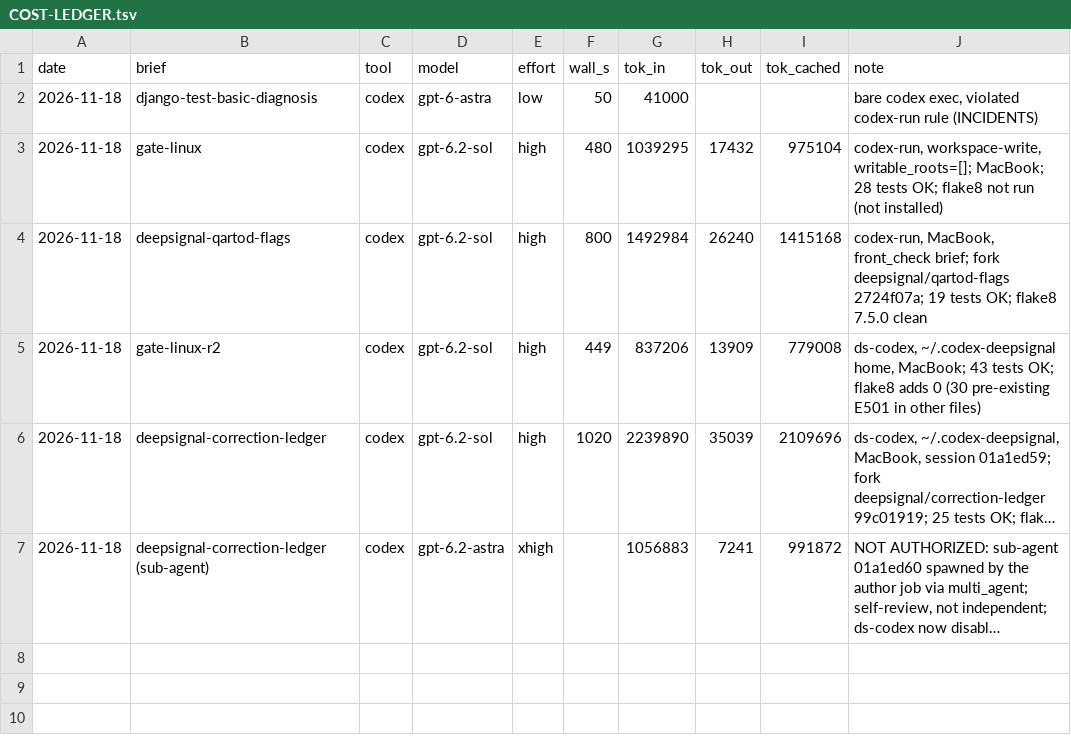
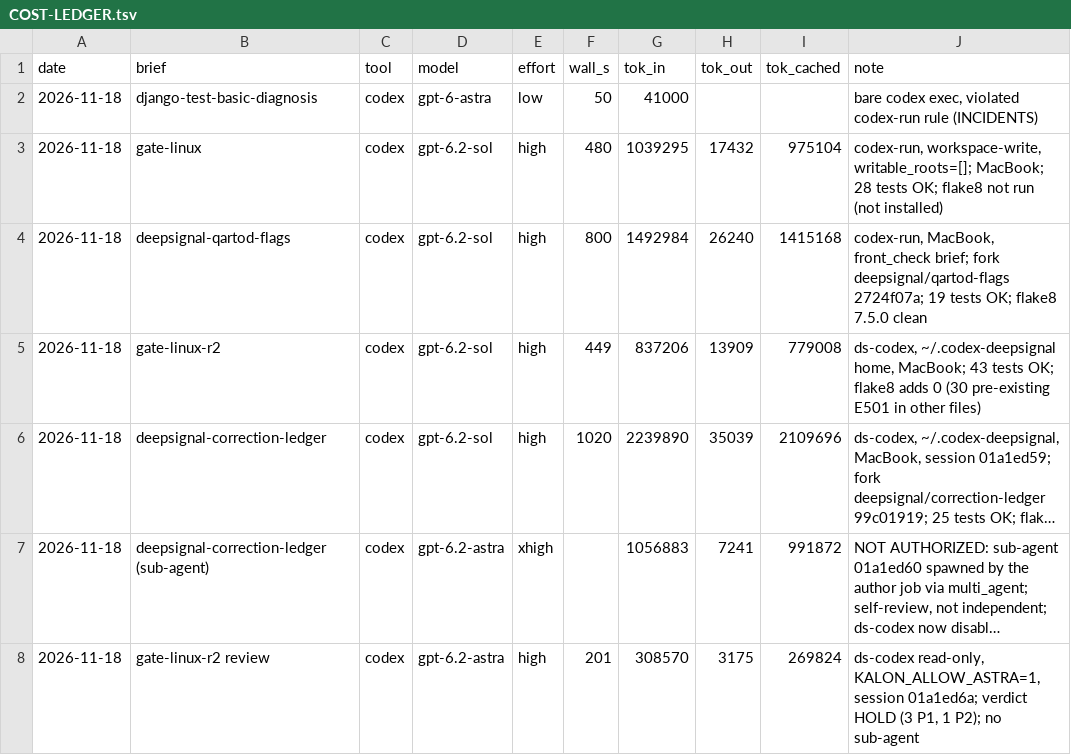
Before and after one commit to eugenevivino/openrvdas-desk, a TSV file: docs/COST-LEDGER.tsv, drawn as a sheet; long unchanged cells end in …; the diff names each change by its address in the sheet, - before the commit and + after, or states it on an @@ line.

```diff
--- a/docs/COST-LEDGER.tsv
+++ b/docs/COST-LEDGER.tsv
+row 8: 2026-11-18 | gate-linux-r2 review | codex | gpt-6.2-astra | high | 201 | 308570 | 3175 | 269824 | ds-codex read-only, KALON_ALLOW_ASTRA=1, session 01a1ed6a; verdict HOLD (3 P1, 1 P2); no sub-agent
```
